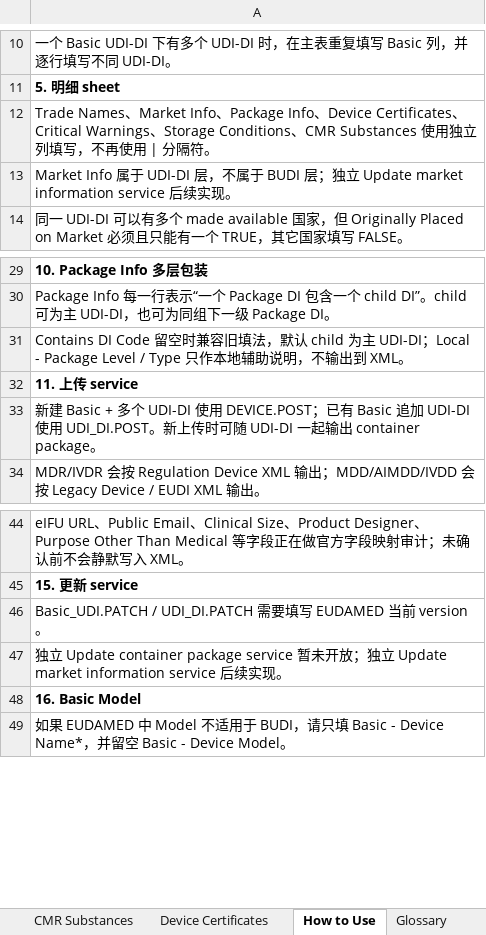
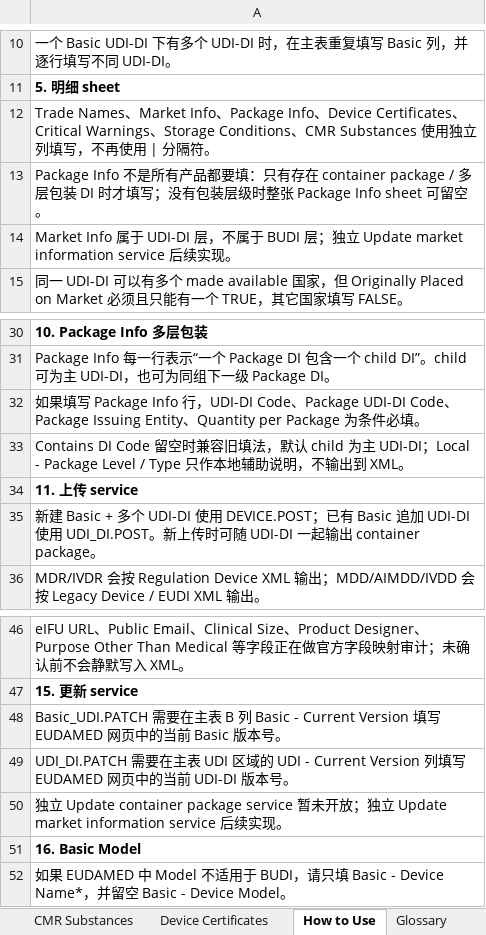
Before and after one commit to Charles-Fang-95/EUDAMEDbulkupload, an Excel workbook: EUDAMED_TOOL_v2/templates/EUDAMED_Template_v2.4.xlsx, sheet How to Use, drawn as a sheet; only a part is shown, gaps mark what is left out; values as stored, in another font and other column widths than the file's, no borders; addresses are those after the commit; the diff names each change by its address in the sheet, - before the commit and + after, or states it on an @@ line.

Commit message:
Revise feedback flow and bump template version to v2.5

```diff
--- a/EUDAMED_TOOL_v2/templates/EUDAMED_Template_v2.4.xlsx (sheet How to Use)
+++ b/EUDAMED_TOOL_v2/templates/EUDAMED_Template_v2.4.xlsx (sheet How to Use)
+row 13: Package Info 不是所有产品都要填：只有存在 container package / 多层包装 DI 时才填写；没有包装层级时整张 Package Info sheet 可留空。
+row 32: 如果填写 Package Info 行，UDI-DI Code、Package UDI-DI Code、Package Issuing Entity、Quantity per Package 为条件必填。
-A48: Basic_UDI.PATCH / UDI_DI.PATCH 需要填写 EUDAMED 当前 version。
+A48: Basic_UDI.PATCH 需要在主表 B 列 Basic - Current Version 填写 EUDAMED 网页中的当前 Basic 版本号。
+row 49: UDI_DI.PATCH 需要在主表 UDI 区域的 UDI - Current Version 列填写 EUDAMED 网页中的当前 UDI-DI 版本号。
```
Also changed, not shown: sheet Package Info, sheet Glossary, sheet IVDR_IVDD, sheet MDR_MDD, EUDAMED_Template_v2.4.xlsx, 27 other files.
